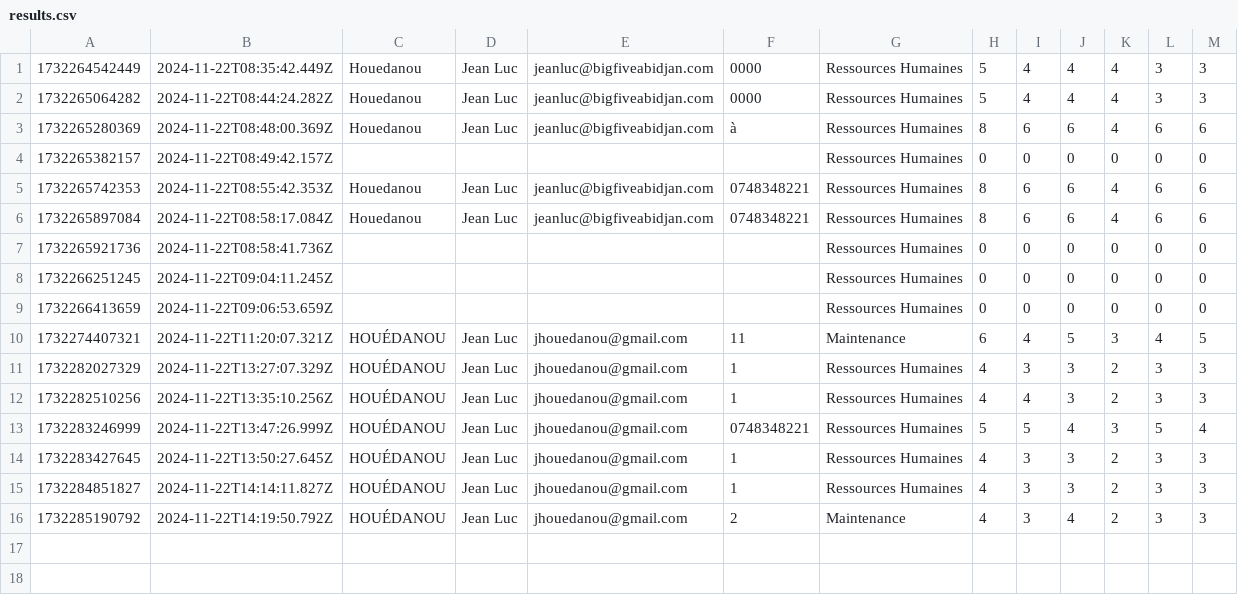
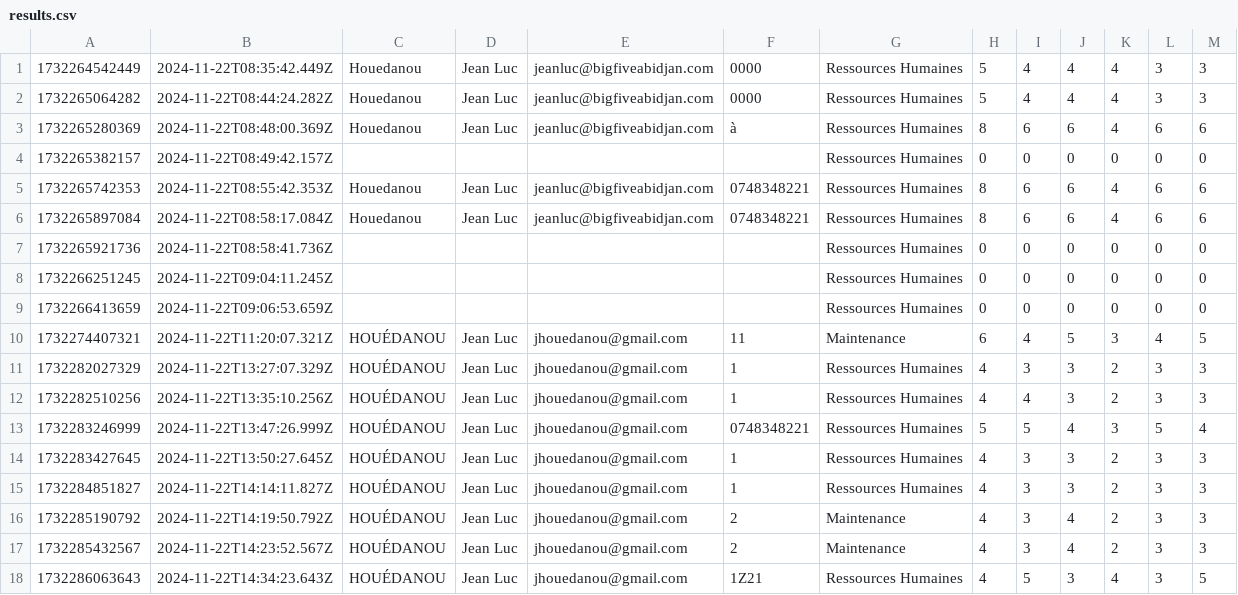
Before and after one commit to jhouedanou/CiprelRH, a CSV file: public/data/results.csv, drawn as a sheet.

```diff
--- a/public/data/results.csv
+++ b/public/data/results.csv
@@ -16 +16,3 @@
 1732285190792,2024-11-22T14:19:50.792Z,HOUÉDANOU,Jean Luc,jhouedanou@gmail.com,2,Maintenance,4,3,4,2,3,3
+1732285432567,2024-11-22T14:23:52.567Z,HOUÉDANOU,Jean Luc,jhouedanou@gmail.com,2,Maintenance,4,3,4,2,3,3
+1732286063643,2024-11-22T14:34:23.643Z,HOUÉDANOU,Jean Luc,jhouedanou@gmail.com,1Z21,Ressources Humaines,4,5,3,4,3,5
```
Also changed, not shown: 4 other files.
